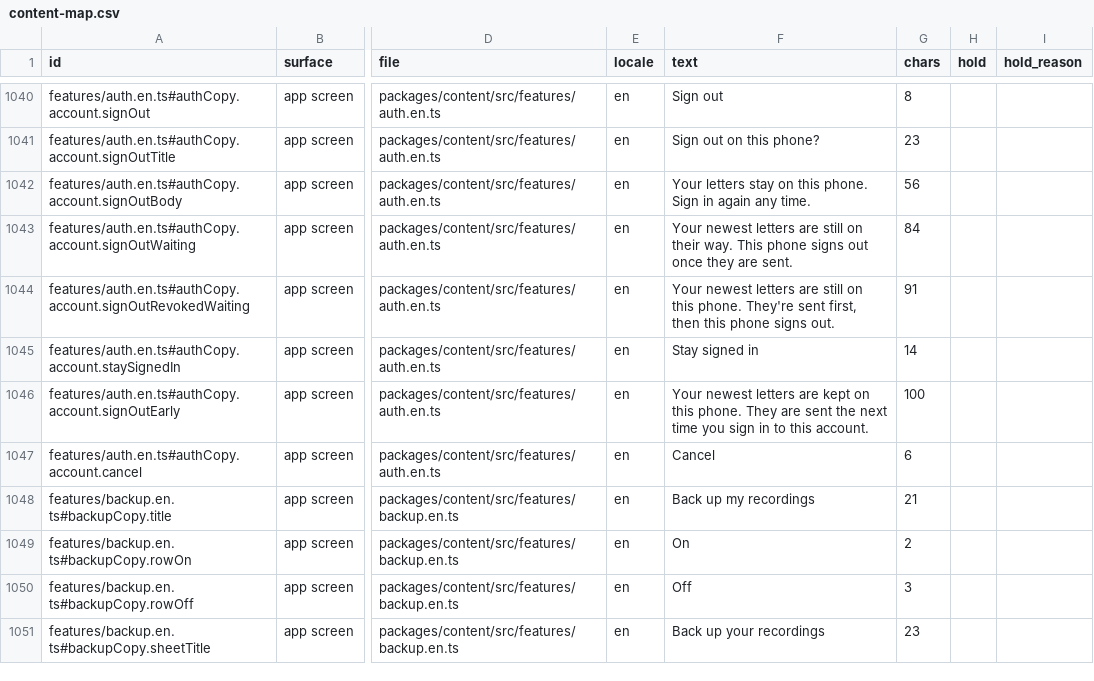
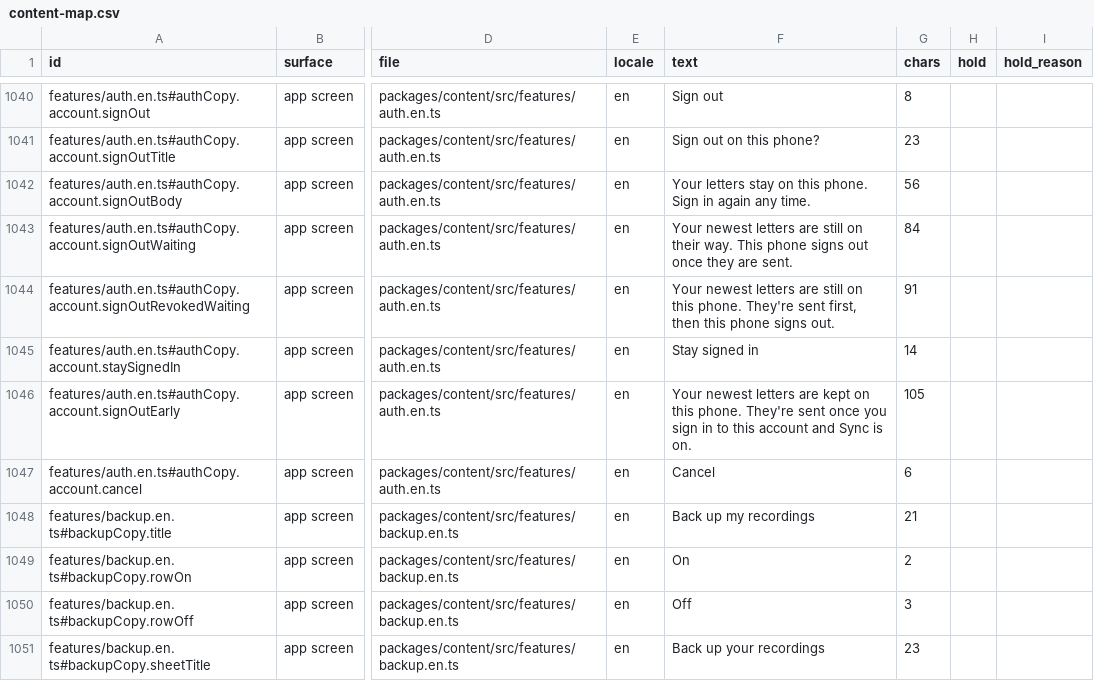
Before and after one commit to thesaurabhpareek/earlyletters, a CSV file: docs/content/map/content-map.csv, drawn as a sheet; only a part is shown, gaps mark what is left out; the diff names each change by its address in the sheet, - before the commit and + after, or states it on an @@ line.

```diff
--- a/docs/content/map/content-map.csv
+++ b/docs/content/map/content-map.csv
-F1046 (text): …this phone. They are sent the next time you sign in to this account.
+F1046 (text): …this phone. They're sent once you sign in to this account and Sync is on.
-G1046 (chars): 100
+G1046 (chars): 105
```
Also changed, not shown: 8 other files.
